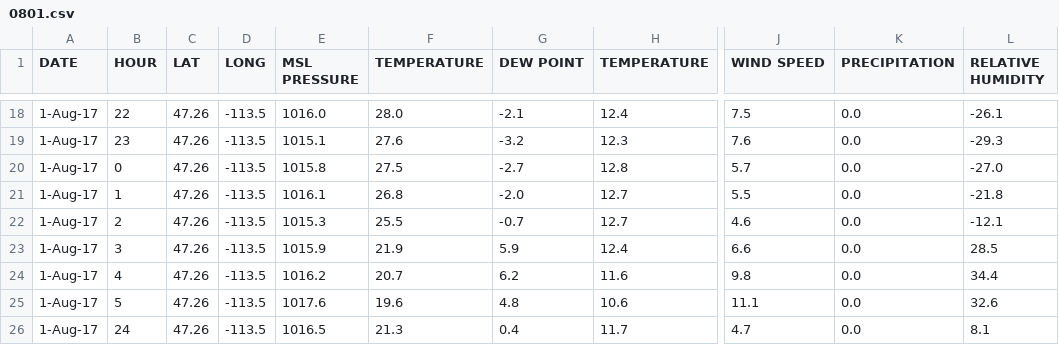
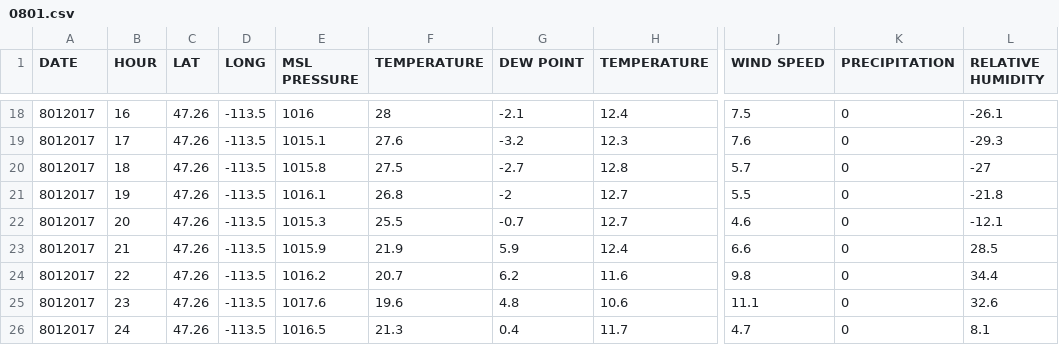
Before and after one commit to annahessler/mlthesis, a CSV file: data/raw/riceRidge/weather/0801.csv, drawn as a sheet; only a part is shown, gaps mark what is left out; the diff covers the shown part only; the diff names each change by its address in the sheet, - before the commit and + after, or states it on an @@ line.

```diff
--- a/data/raw/riceRidge/weather/0801.csv
+++ b/data/raw/riceRidge/weather/0801.csv
-A18:A26 (DATE): 1-Aug-17
+A18:A26 (DATE): 8012017
-B18 (HOUR): 22
+B18 (HOUR): 16
-E18 (MSL PRESSURE): 1016.0
+E18 (MSL PRESSURE): 1016
-F18 (TEMPERATURE): 28.0
+F18 (TEMPERATURE): 28
-K18:K26 (PRECIPITATION): 0.0
+K18:K26 (PRECIPITATION): 0
-B19 (HOUR): 23
+B19 (HOUR): 17
-B20 (HOUR): 0
+B20 (HOUR): 18
-L20 (RELATIVE HUMIDITY): -27.0
+L20 (RELATIVE HUMIDITY): -27
-B21 (HOUR): 1
+B21 (HOUR): 19
-G21 (DEW POINT): -2.0
+G21 (DEW POINT): -2
-B22 (HOUR): 2
+B22 (HOUR): 20
-B23 (HOUR): 3
+B23 (HOUR): 21
-B24 (HOUR): 4
+B24 (HOUR): 22
-B25 (HOUR): 5
+B25 (HOUR): 23
```
Also changed, not shown: 61 edited cells elsewhere in this file, data/raw/riceRidge/weather/0730.csv, data/raw/riceRidge/weather/0731.csv, 12 other files.
